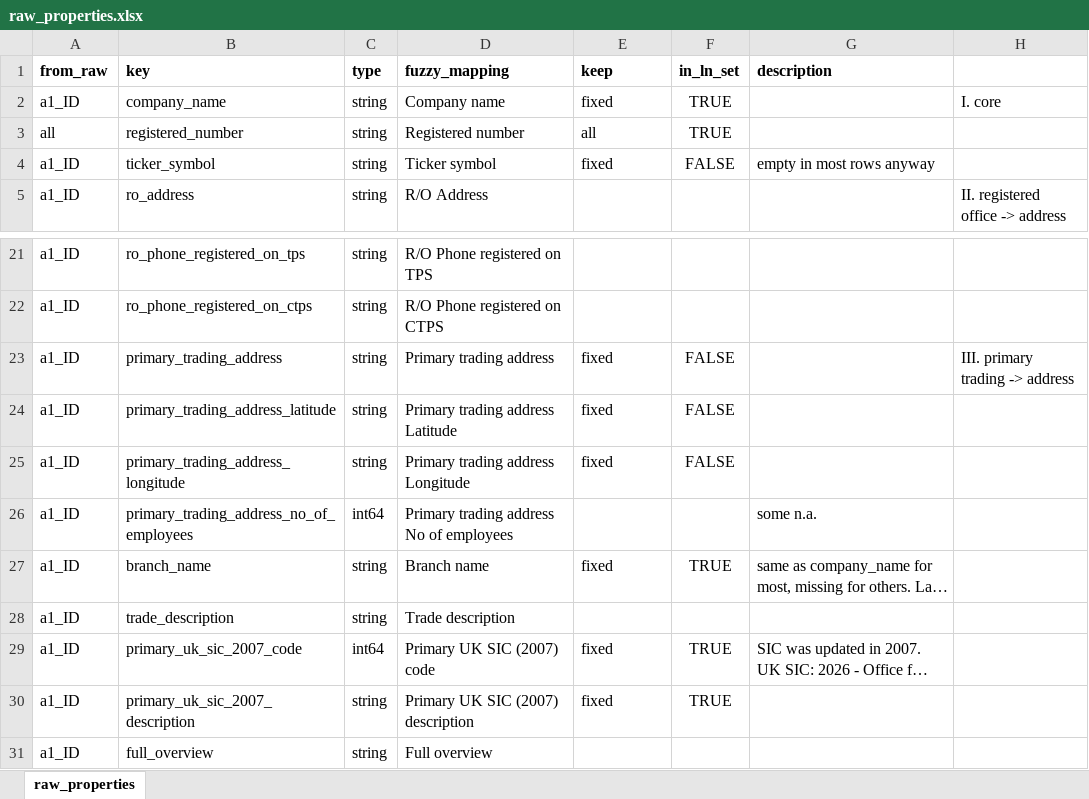
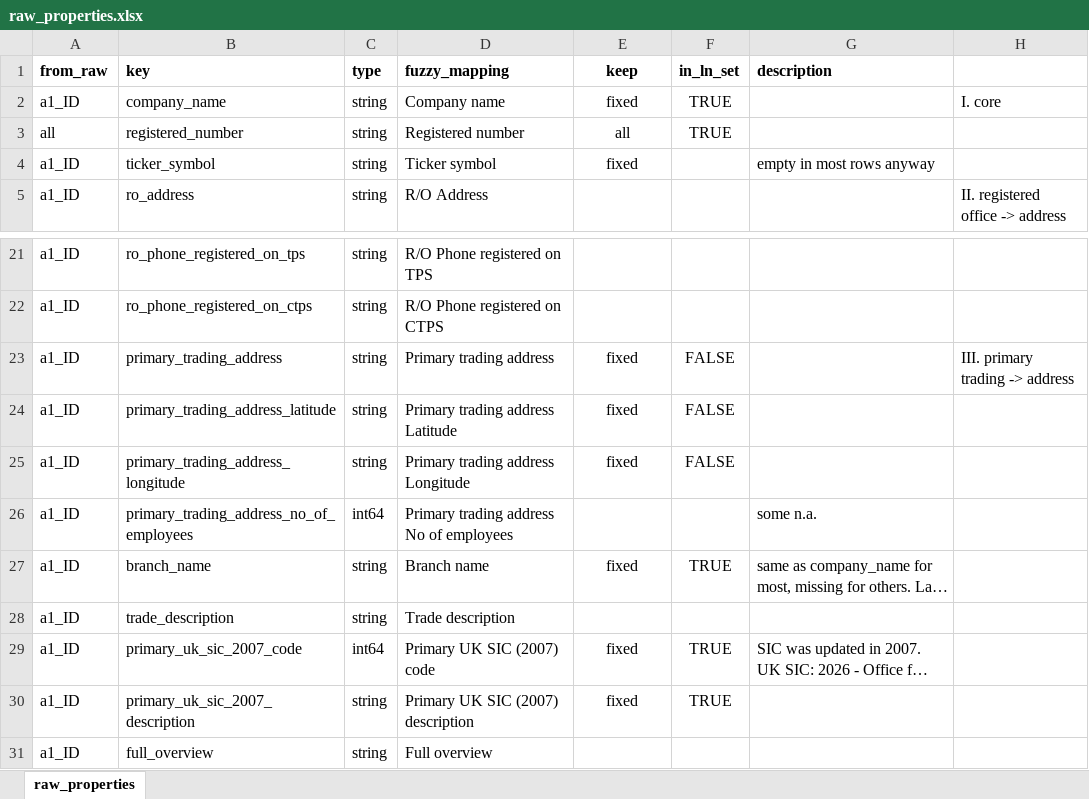
Before and after one commit to aloysiuslip/ucl-diss-ECON0079, an Excel workbook: build/input/raw_properties.xlsx, sheet raw_properties, drawn as a sheet; only a part is shown, gaps mark what is left out; long unchanged cells end in …; values as stored, in another font and other column widths than the file's, no borders; the diff covers the shown part only; the diff names each change by its address in the sheet, - before the commit and + after, or states it on an @@ line.

```diff
--- a/build/input/raw_properties.xlsx (sheet raw_properties)
+++ b/build/input/raw_properties.xlsx (sheet raw_properties)
-E1:E4 alignment: left
+E1:E4 alignment: center
-F4 (in_ln_set): FALSE
+F4 (in_ln_set): (empty)
-E23:E25 alignment: left
+E23:E25 alignment: center
-E27 alignment: left
+E27 alignment: center
-E29:E30 alignment: left
+E29:E30 alignment: center
```
Also changed, not shown: 47 added rows, 1 edited cell and cell formats elsewhere in this sheet, 2 other files.
